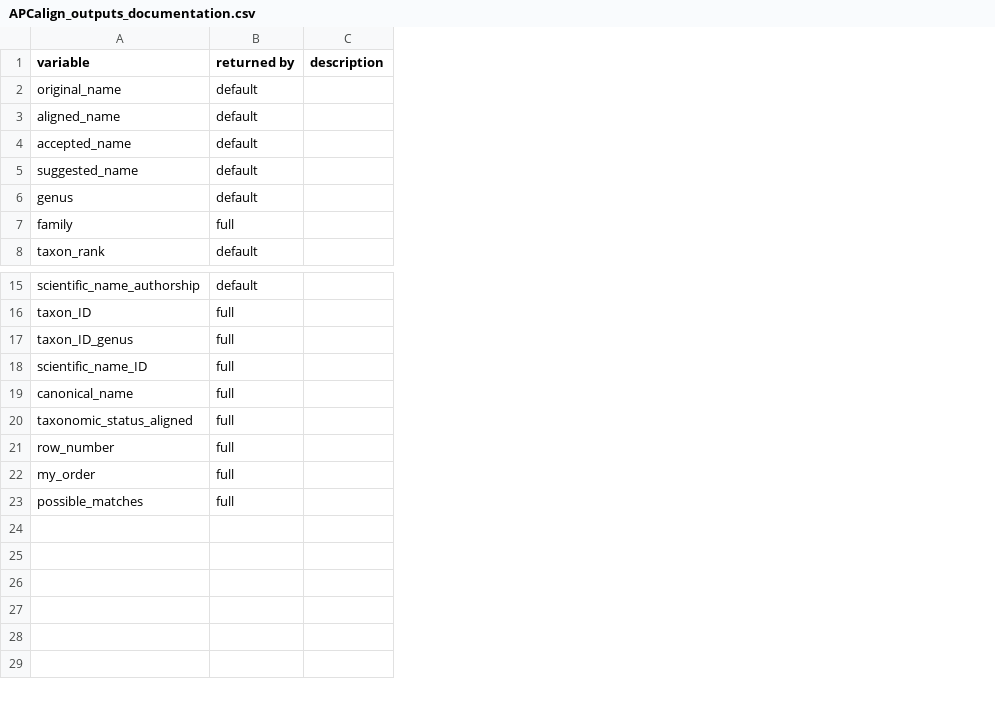
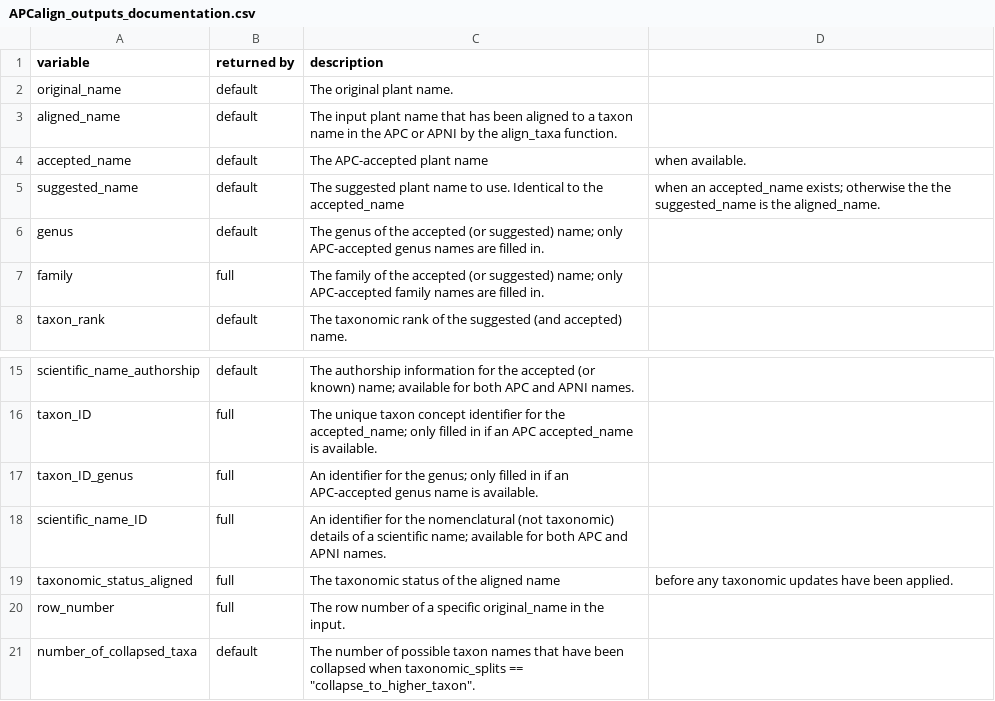
Before and after one commit to traitecoevo/APCalign, a CSV file: inst/extdata/APCalign_outputs_documentation.csv, drawn as a sheet; only a part is shown, gaps mark what is left out; removed rows and columns are numbered as before the commit, all else as after; the diff names each change by its address in the sheet, - before the commit and + after, or states it on an @@ line.

Commit message:
update and add documentation of column (variable) names

```diff
--- a/inst/extdata/APCalign_outputs_documentation.csv
+++ b/inst/extdata/APCalign_outputs_documentation.csv
-column C (description), empty
+column C (description), rows 2-8: The original plant name. | The input plant name that has been aligned to a taxon name in the APC or APNI by the align_taxa function. | The APC-accepted plant name | The suggested plant name to use. Identical to the accepted_name | The genus of the accepted (or suggested) name; only APC-accepted genus names are filled in. | The family of the accepted (or suggested) name; only APC-accepted family names are filled in. | The taxonomic rank of the suggested (and accepted) name.; rows 15-20: The authorship information for the accepted (or known) name; available for both APC and APNI names. | The unique taxon concept identifier for the accepted_name; only filled in if an APC accepted_name is available. | An identifier for the genus; only filled in if an APC-accepted genus name is available. | An identifier for the nomenclatural (not taxonomic) details of a scientific name; available for both APC and APNI names. | The taxonomic status of the aligned name | The row number of a specific original_name in the input.
+column D, rows 4-5: when available. | when an accepted_name exists; otherwise the the suggested_name is the aligned_name.; row 19: before any taxonomic updates have been applied.
-row 19: canonical_name | full
-row 22: my_order | full
-row 23: possible_matches | full
+row 21: number_of_collapsed_taxa | default | The number of possible taxon names that have been collapsed when taxonomic_splits == "collapse_to_higher_taxon".
```
Also changed, not shown: 10 other files.
